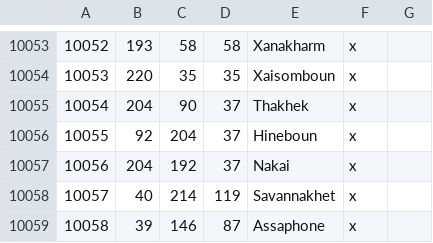
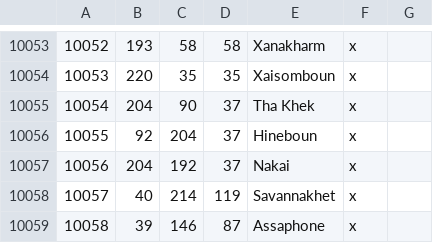
Before and after one commit to Rajas-of-Indochina/mod, a CSV file: indochina/map_data/definition.csv, drawn as a sheet; only a part is shown, gaps mark what is left out.

```diff
--- a/indochina/map_data/definition.csv
+++ b/indochina/map_data/definition.csv
@@ -10054,3 +10054,3 @@
 10053;220;35;35;Xaisomboun;x;
-10054;204;90;37;Thakhek;x;
+10054;204;90;37;Tha Khek;x;
 10055;92;204;37;Hineboun;x;
```
Also changed, not shown: 5 other files.
